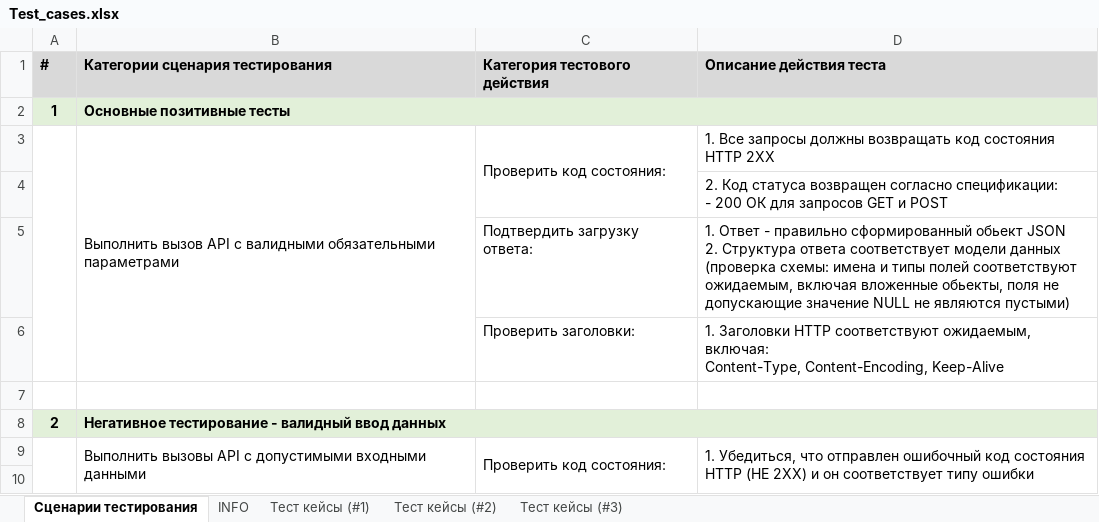
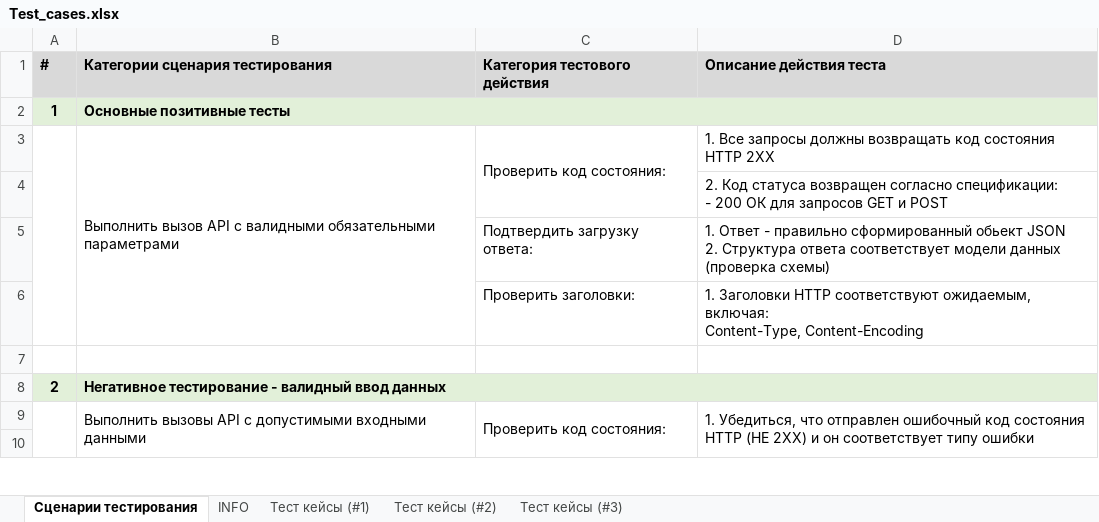
Before and after one commit to gribanoveu/Api-Testing, an Excel workbook: doc/Test_cases.xlsx, sheet Сценарии тестирования, drawn as a sheet; only a part is shown; values as stored, in another font and other column widths than the file's, no borders; ↵ is a line break in a cell; the diff names each change by its address in the sheet, - before the commit and + after, or states it on an @@ line.

```diff
--- a/doc/Test_cases.xlsx (sheet Сценарии тестирования)
+++ b/doc/Test_cases.xlsx (sheet Сценарии тестирования)
-D5 (Описание действия теста): …данных (проверка схемы: имена и типы полей соответствуют ожидаемым, включая вложенные обьекты, поля не допускающие значение NULL не являются пустыми)
+D5 (Описание действия теста): …данных (проверка схемы)
-D6 (Описание действия теста): …включая: ↵ Content-Type, Content-Encoding, Keep-Alive
+D6 (Описание действия теста): …включая: ↵ Content-Type, Content-Encoding
```
Also changed, not shown: 15 other files.
